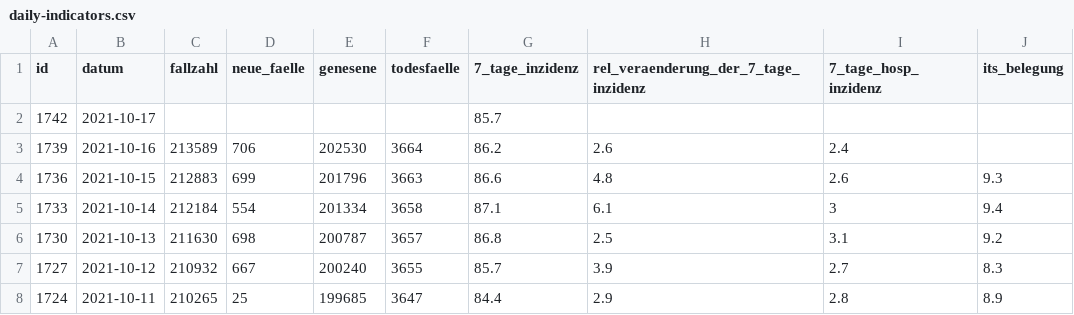
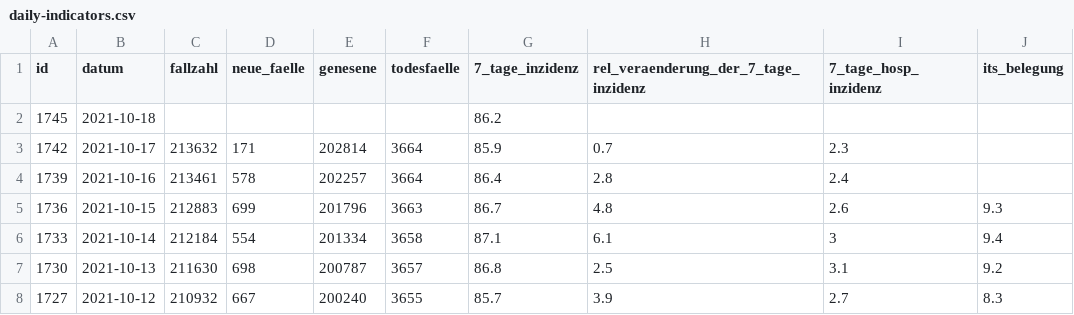
Before and after one commit to MarkusH/covid19-berlin, a CSV file: data/daily-indicators.csv, drawn as a sheet; only a part is shown; the shorter side is filled out with more unchanged rows.

```diff
--- a/data/daily-indicators.csv
+++ b/data/daily-indicators.csv
@@ -1,5 +1,6 @@
 id;datum;fallzahl;neue_faelle;genesene;todesfaelle;7_tage_inzidenz;rel_veraenderung_der_7_tage_inzidenz;7_tage_hosp_inzidenz;its_belegung
-1742;2021-10-17;;;;;85.7;;;
-1739;2021-10-16;213589;706;202530;3664;86.2;2.6;2.4;
-1736;2021-10-15;212883;699;201796;3663;86.6;4.8;2.6;9.3
+1745;2021-10-18;;;;;86.2;;;
+1742;2021-10-17;213632;171;202814;3664;85.9;0.7;2.3;
+1739;2021-10-16;213461;578;202257;3664;86.4;2.8;2.4;
+1736;2021-10-15;212883;699;201796;3663;86.7;4.8;2.6;9.3
 1733;2021-10-14;212184;554;201334;3658;87.1;6.1;3;9.4
```
Also changed, not shown: data/daily-numbers.csv.
